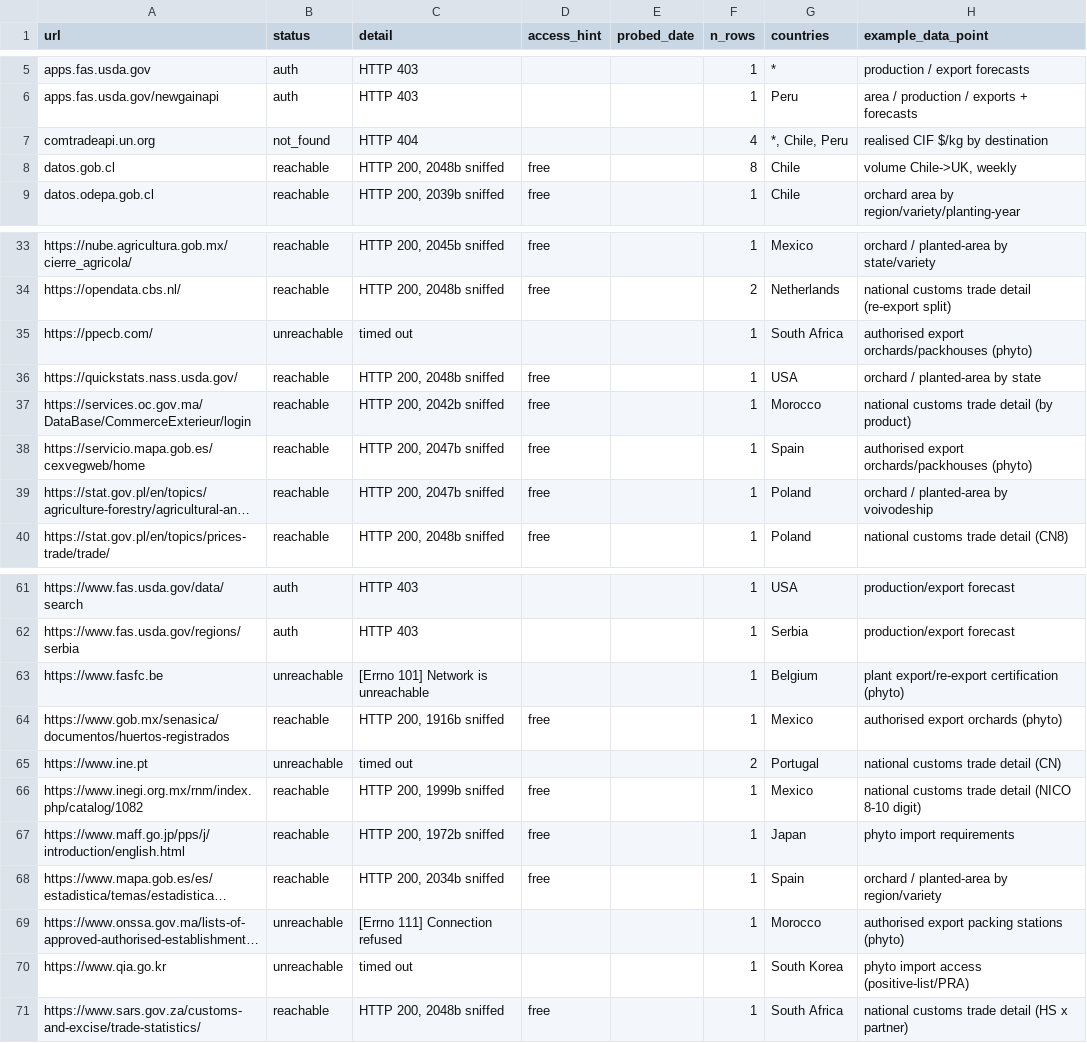
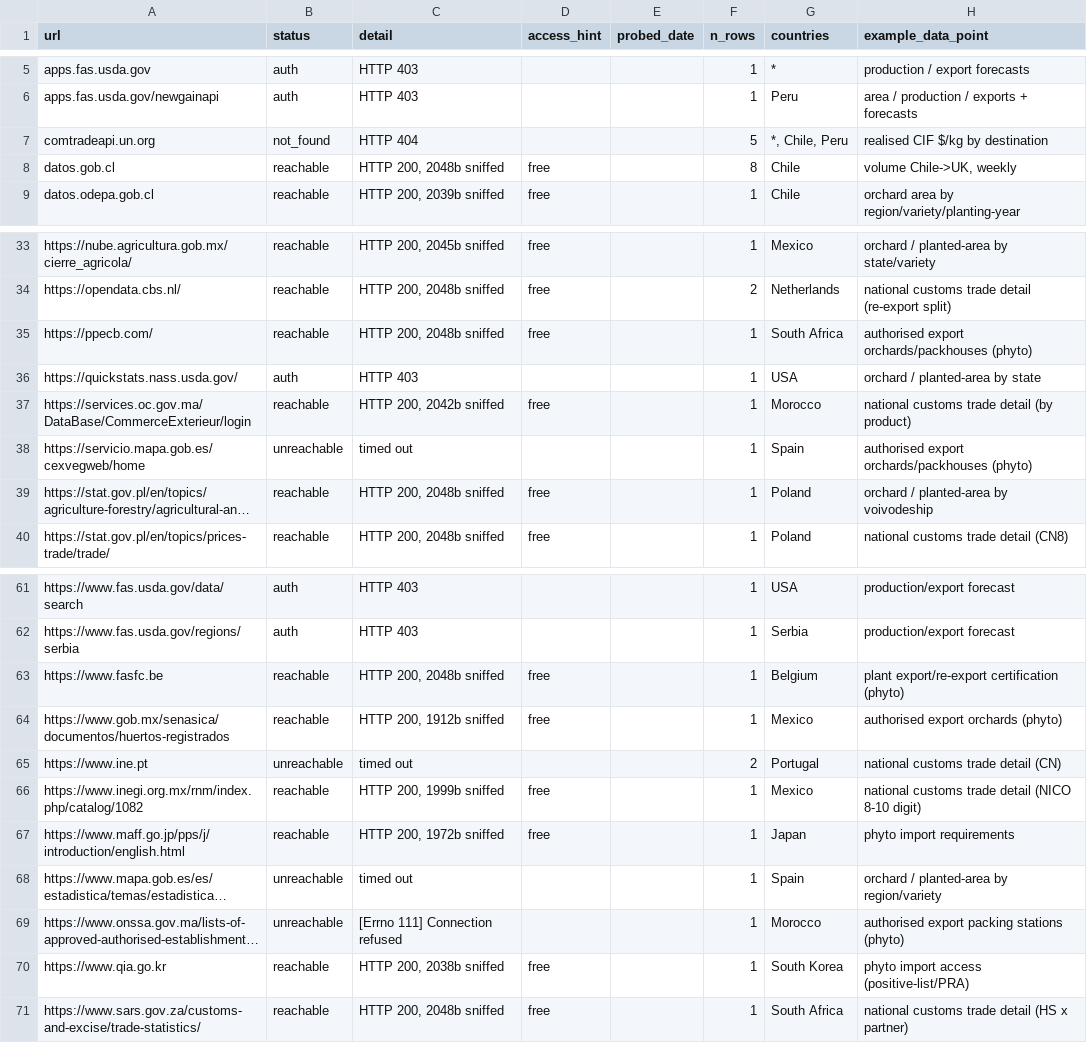
Before and after one commit to Hwesto/web_scraper, a CSV file: data/atlas/probe_log.csv, drawn as a sheet; only a part is shown, gaps mark what is left out; long unchanged cells end in …; the diff names each change by its address in the sheet, - before the commit and + after, or states it on an @@ line.

```diff
--- a/data/atlas/probe_log.csv
+++ b/data/atlas/probe_log.csv
-F7 (n_rows): 4
+F7 (n_rows): 5
-B35 (status): unreachable
+B35 (status): reachable
-C35 (detail): timed out
+C35 (detail): HTTP 200, 2048b sniffed
-D35 (access_hint): (empty)
+D35 (access_hint): free
-B36 (status): reachable
+B36 (status): auth
-C36 (detail): HTTP 200, 2048b sniffed
+C36 (detail): HTTP 403
-D36 (access_hint): free
+D36 (access_hint): (empty)
-B38 (status): reachable
+B38 (status): unreachable
-C38 (detail): HTTP 200, 2047b sniffed
+C38 (detail): timed out
-D38 (access_hint): free
+D38 (access_hint): (empty)
-C39 (detail): HTTP 200, 2047b sniffed
+C39 (detail): HTTP 200, 2048b sniffed
-B63 (status): unreachable
+B63 (status): reachable
-C63 (detail): [Errno 101] Network is unreachable
+C63 (detail): HTTP 200, 2048b sniffed
-D63 (access_hint): (empty)
+D63 (access_hint): free
-C64 (detail): HTTP 200, 1916b sniffed
+C64 (detail): HTTP 200, 1912b sniffed
-B68 (status): reachable
+B68 (status): unreachable
-C68 (detail): HTTP 200, 2034b sniffed
+C68 (detail): timed out
-D68 (access_hint): free
+D68 (access_hint): (empty)
-B70 (status): unreachable
+B70 (status): reachable
-C70 (detail): timed out
+C70 (detail): HTTP 200, 2038b sniffed
-D70 (access_hint): (empty)
+D70 (access_hint): free
```
Also changed, not shown: 1 other file.
